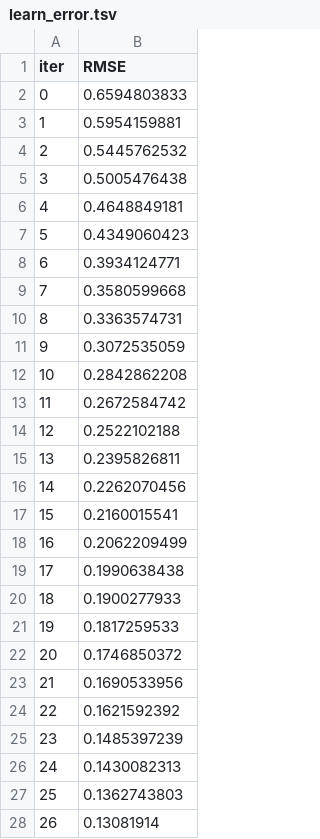
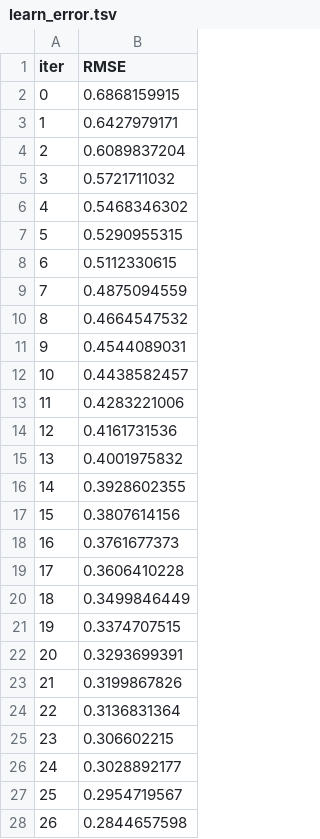
Before and after one commit to shamasatter/Estimating-HbA1c-from-PPG-using-ML, a TSV file: catboost_info/learn_error.tsv, drawn as a sheet; only a part is shown; the diff covers the shown part only.

```diff
--- a/catboost_info/learn_error.tsv
+++ b/catboost_info/learn_error.tsv
@@ -1,28 +1,28 @@
 iter	RMSE
-0	0.6594803833
-1	0.5954159881
-2	0.5445762532
-3	0.5005476438
-4	0.4648849181
-5	0.4349060423
-6	0.3934124771
-7	0.3580599668
-8	0.3363574731
-9	0.3072535059
-10	0.2842862208
-11	0.2672584742
-12	0.2522102188
-13	0.2395826811
-14	0.2262070456
-15	0.2160015541
-16	0.2062209499
-17	0.1990638438
-18	0.1900277933
-19	0.1817259533
-20	0.1746850372
-21	0.1690533956
-22	0.1621592392
-23	0.1485397239
-24	0.1430082313
-25	0.1362743803
-26	0.13081914
+0	0.6868159915
+1	0.6427979171
+2	0.6089837204
+3	0.5721711032
+4	0.5468346302
+5	0.5290955315
+6	0.5112330615
+7	0.4875094559
+8	0.4664547532
+9	0.4544089031
+10	0.4438582457
+11	0.4283221006
+12	0.4161731536
+13	0.4001975832
+14	0.3928602355
+15	0.3807614156
+16	0.3761677373
+17	0.3606410228
+18	0.3499846449
+19	0.3374707515
+20	0.3293699391
+21	0.3199867826
+22	0.3136831364
+23	0.306602215
+24	0.3028892177
+25	0.2954719567
+26	0.2844657598
```
Also changed, not shown: 73 edited cells elsewhere in this file, catboost_info/time_left.tsv, 2 other files.
